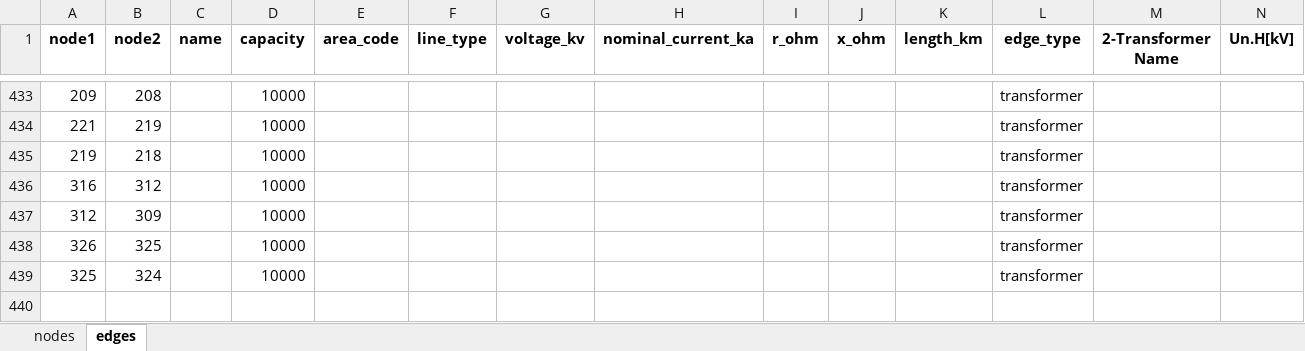
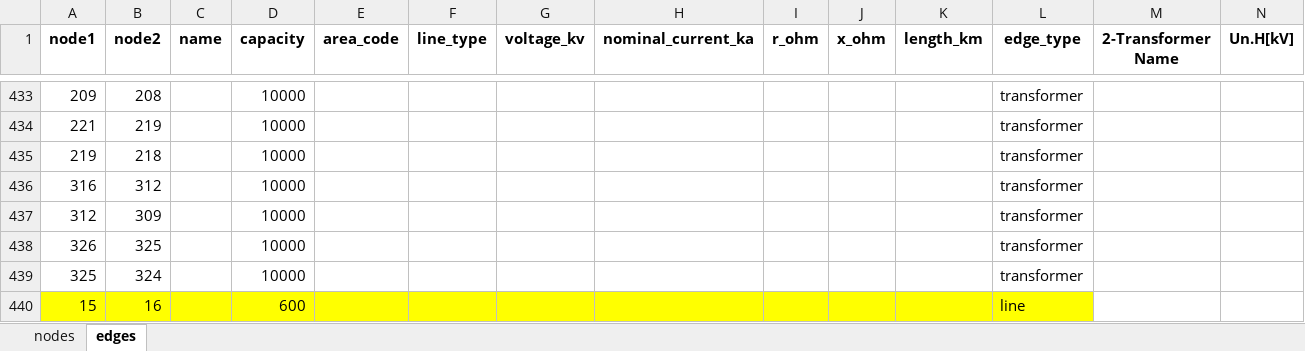
Before and after one commit to Signedue/Critical-Energy-Infrastructure-Under-Hybrid-War-Scenarios, an Excel workbook: danish_grid_graph_ready.xlsx, sheet edges, drawn as a sheet; only a part is shown, gaps mark what is left out; values as stored, in another font and other column widths than the file's, no borders; rows hold the shown columns only; the diff names each change by its address in the sheet, - before the commit and + after, or states it on an @@ line.

```diff
--- a/danish_grid_graph_ready.xlsx (sheet edges)
+++ b/danish_grid_graph_ready.xlsx (sheet edges)
+row 440: 15 | 16 |  | 600 |  |  |  |  |  |  |  | line
```
Also changed, not shown: sheet nodes, 1 other file.
